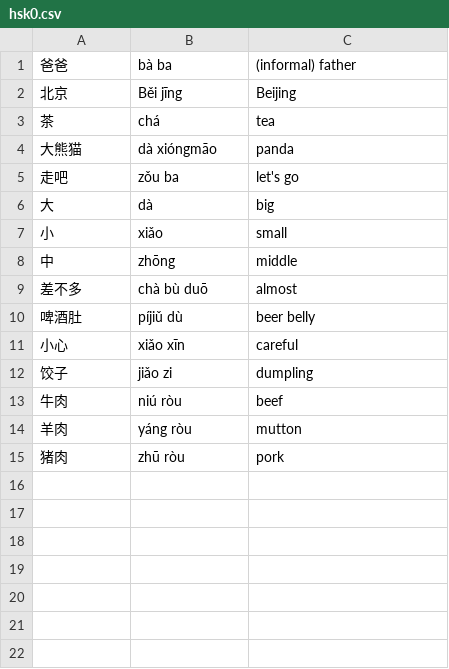
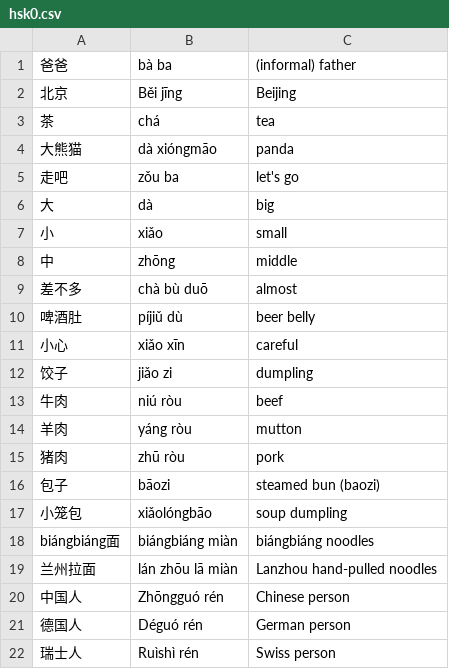
Before and after one commit to oduerr/hsk, a CSV file: data/hsk0.csv, drawn as a sheet; the diff names each change by its address in the sheet, - before the commit and + after, or states it on an @@ line.

```diff
--- a/data/hsk0.csv
+++ b/data/hsk0.csv
+row 16: 包子 | bāozi | steamed bun (baozi)
+row 17: 小笼包 | xiǎolóngbāo | soup dumpling
+row 18: biángbiáng面 | biángbiáng miàn | biángbiáng noodles
+row 19: 兰州拉面 | lán zhōu lā miàn | Lanzhou hand-pulled noodles
+row 20: 中国人 | Zhōngguó rén | Chinese person
+row 21: 德国人 | Déguó rén | German person
+row 22: 瑞士人 | Ruìshì rén | Swiss person
```
Also changed, not shown: 7 other files.
